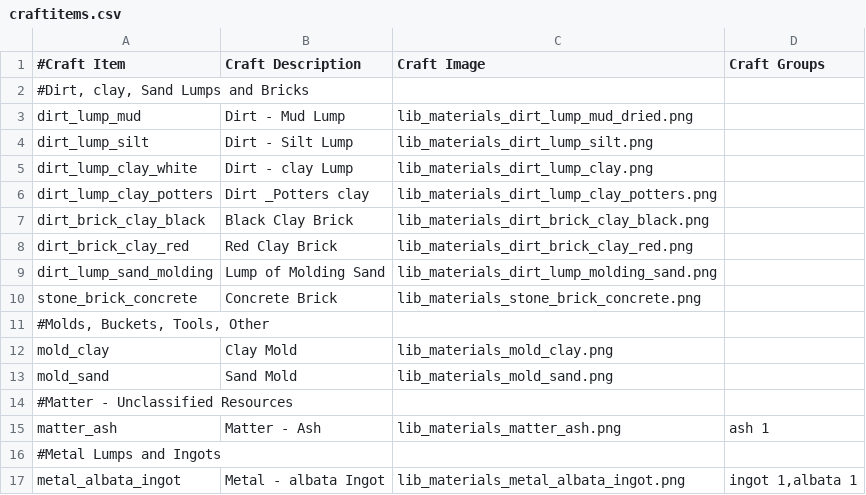
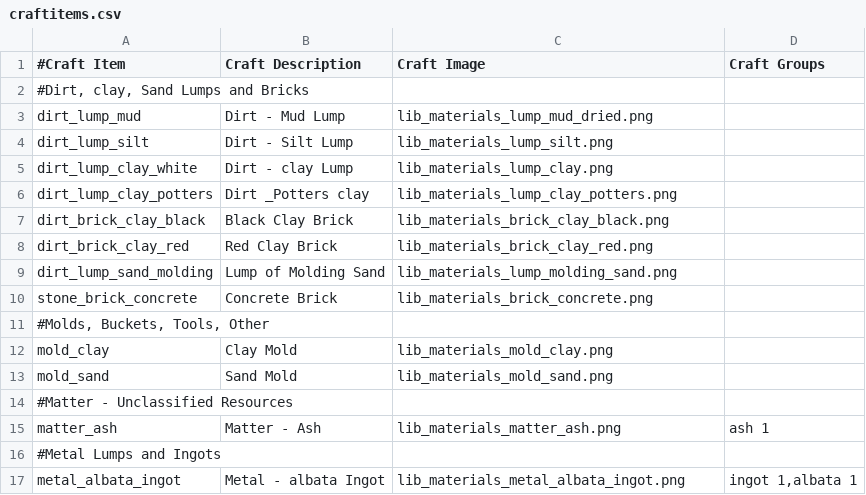
Before and after one commit to ShadMOrdre/lib_materials, a CSV file: craftitems.csv, drawn as a sheet; only a part is shown.

```diff
--- a/craftitems.csv
+++ b/craftitems.csv
@@ -2,10 +2,10 @@
 #Dirt, clay, Sand Lumps and Bricks|||
-dirt_lump_mud|Dirt - Mud Lump|lib_materials_dirt_lump_mud_dried.png|
-dirt_lump_silt|Dirt - Silt Lump|lib_materials_dirt_lump_silt.png|
-dirt_lump_clay_white|Dirt - clay Lump|lib_materials_dirt_lump_clay.png|
-dirt_lump_clay_potters|Dirt _Potters clay|lib_materials_dirt_lump_clay_potters.png|
-dirt_brick_clay_black|Black Clay Brick|lib_materials_dirt_brick_clay_black.png|
-dirt_brick_clay_red|Red Clay Brick|lib_materials_dirt_brick_clay_red.png|
-dirt_lump_sand_molding|Lump of Molding Sand|lib_materials_dirt_lump_molding_sand.png|
-stone_brick_concrete|Concrete Brick|lib_materials_stone_brick_concrete.png|
+dirt_lump_mud|Dirt - Mud Lump|lib_materials_lump_mud_dried.png|
+dirt_lump_silt|Dirt - Silt Lump|lib_materials_lump_silt.png|
+dirt_lump_clay_white|Dirt - clay Lump|lib_materials_lump_clay.png|
+dirt_lump_clay_potters|Dirt _Potters clay|lib_materials_lump_clay_potters.png|
+dirt_brick_clay_black|Black Clay Brick|lib_materials_brick_clay_black.png|
+dirt_brick_clay_red|Red Clay Brick|lib_materials_brick_clay_red.png|
+dirt_lump_sand_molding|Lump of Molding Sand|lib_materials_lump_molding_sand.png|
+stone_brick_concrete|Concrete Brick|lib_materials_brick_concrete.png|
 #Molds, Buckets, Tools, Other|||
```
Also changed, not shown: ores.csv, 30 other files.
